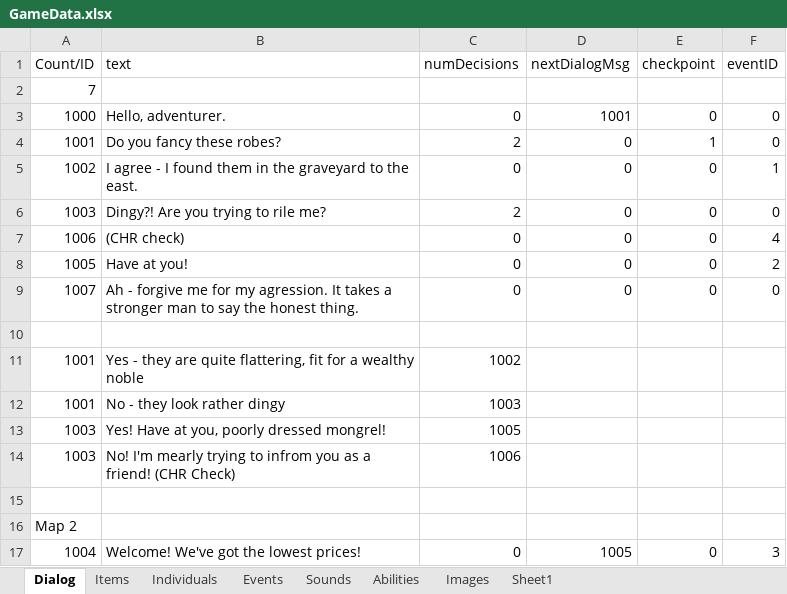
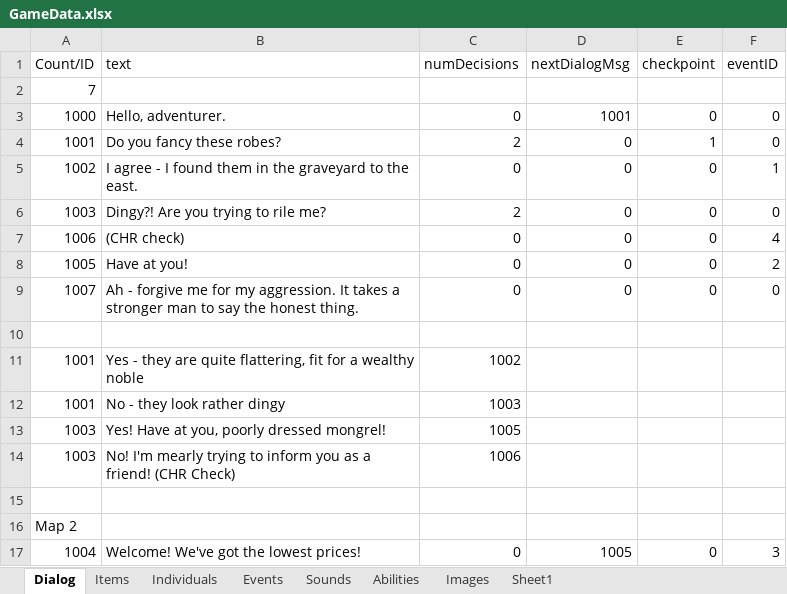
Before and after one commit to schil227/Natural_1, an Excel workbook: GameData.xlsx, sheet Dialog, drawn as a sheet; values as stored, in another font and other column widths than the file's, no borders; the diff names each change by its address in the sheet, - before the commit and + after, or states it on an @@ line.

```diff
--- a/GameData.xlsx (sheet Dialog)
+++ b/GameData.xlsx (sheet Dialog)
-B9 (text): …for my agression. It takes…
+B9 (text): …for my aggression. It takes…
-B14 (text): …trying to infrom you as…
+B14 (text): …trying to inform you as…
```
Also changed, not shown: 1 other file.
